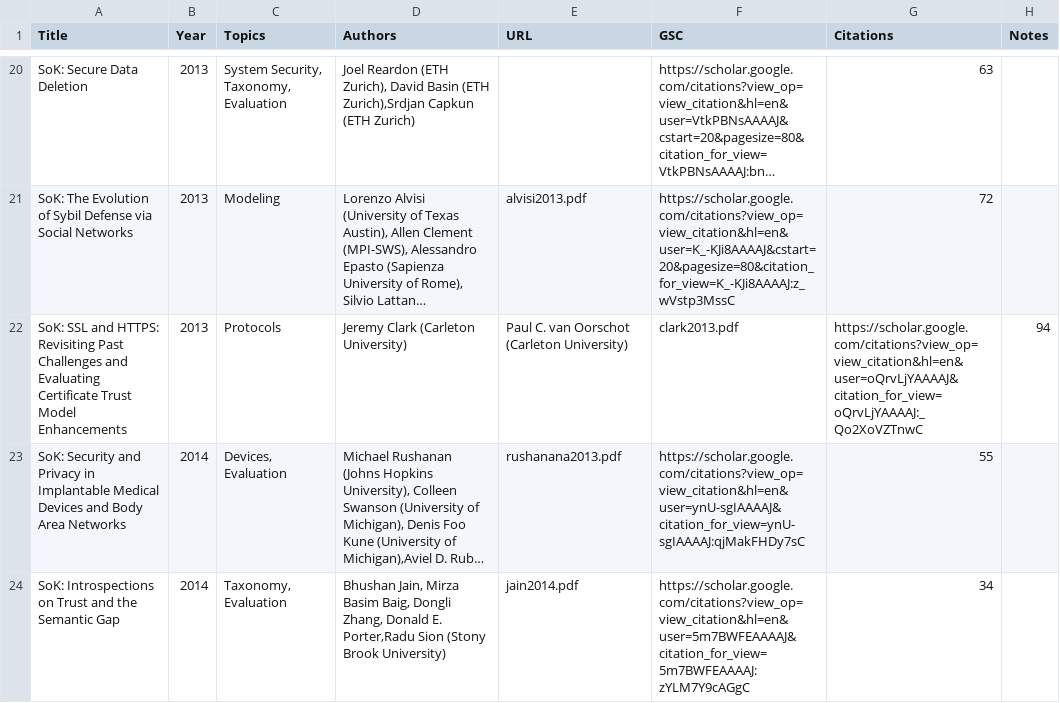
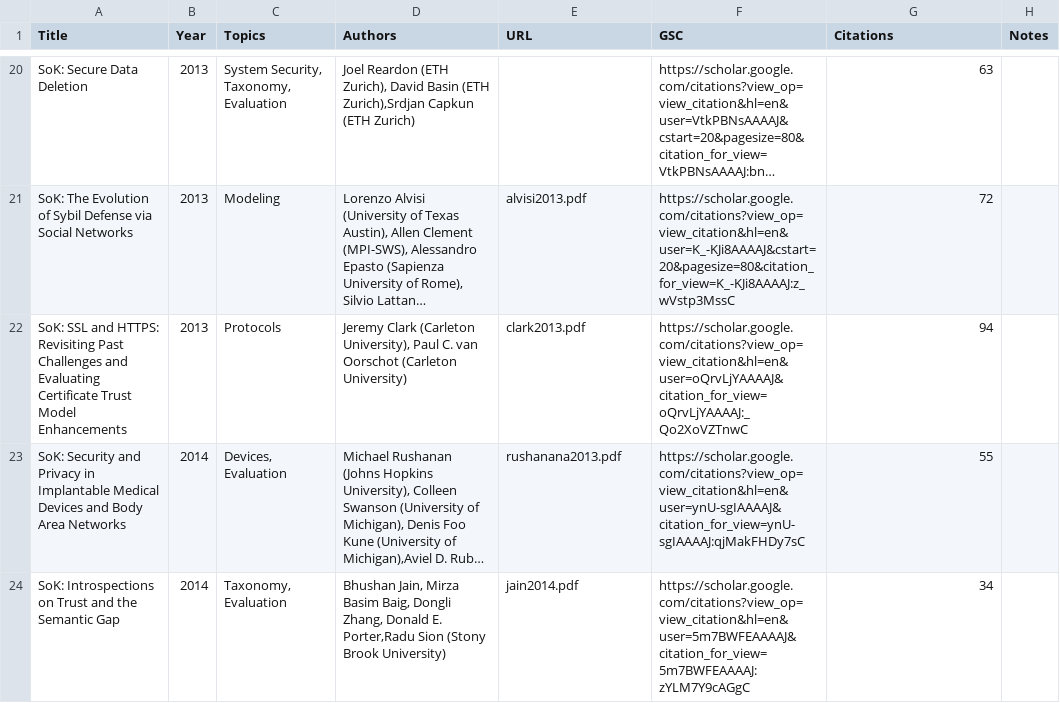
Before and after one commit to oaklandsok/oaklandsok.github.io, a CSV file: src/papers.csv, drawn as a sheet; only a part is shown, gaps mark what is left out; long unchanged cells end in …; the diff names each change by its address in the sheet, - before the commit and + after, or states it on an @@ line.

```diff
--- a/src/papers.csv
+++ b/src/papers.csv
-D22 (Authors): …Clark (Carleton University)
+D22 (Authors): …Clark (Carleton University), Paul C. van Oorschot (Carleton University)
-E22 (URL): Paul C. van Oorschot (Carleton University)
+E22 (URL): clark2013.pdf
-F22 (GSC): clark2013.pdf
+F22 (GSC): https://scholar.google.com/citations?view_op=view_citation&hl=en&user=oQrvLjYAAAAJ&citation_for_view=oQrvLjYAAAAJ:_Qo2XoVZTnwC
-G22 (Citations): https://scholar.google.com/citations?view_op=view_citation&hl=en&user=oQrvLjYAAAAJ&citation_for_view=oQrvLjYAAAAJ:_Qo2XoVZTnwC
+G22 (Citations): 94
-H22 (Notes): 94
+H22 (Notes): (empty)
```
Also changed, not shown: 8 other files.
